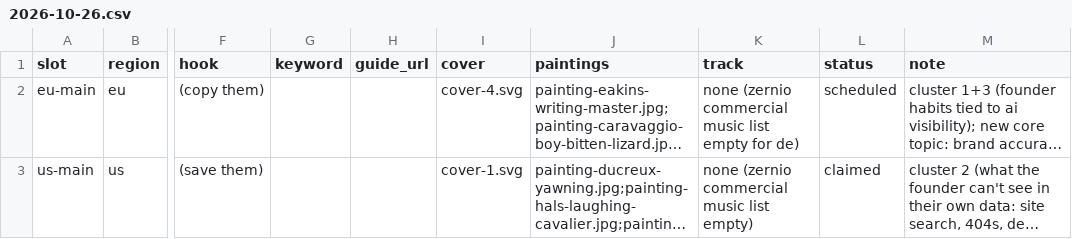
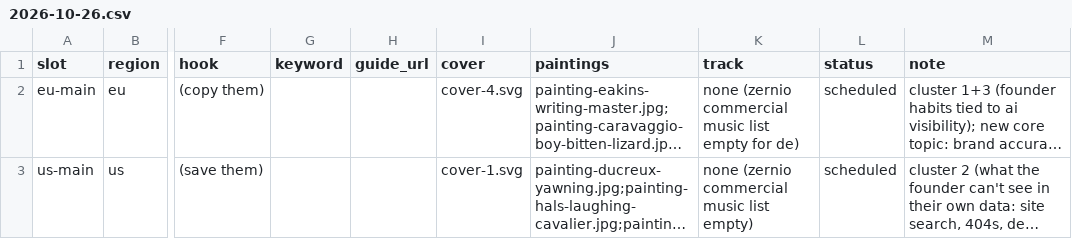
Before and after one commit to MinuraKariyawasam/social-imgs, a CSV file: plans/2026-10-26.csv, drawn as a sheet; only a part is shown, gaps mark what is left out; long unchanged cells end in …; the diff names each change by its address in the sheet, - before the commit and + after, or states it on an @@ line.

```diff
--- a/plans/2026-10-26.csv
+++ b/plans/2026-10-26.csv
-L3 (status): claimed
+L3 (status): scheduled
```
Also changed, not shown: log.csv, 1 other file.
